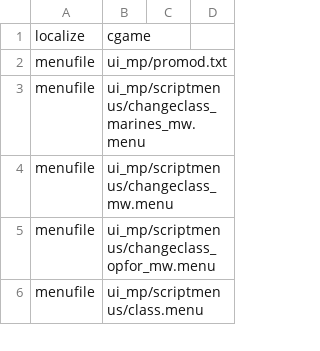
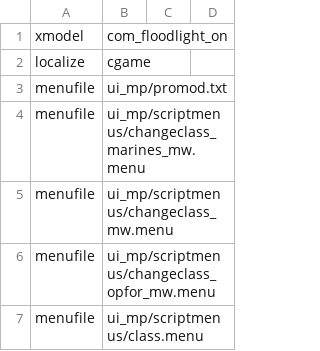
Before and after one commit to szabto/PromodLive220, a CSV file: mod.csv, drawn as a sheet; only a part is shown; the diff names each change by its address in the sheet, - before the commit and + after, or states it on an @@ line.

```diff
--- a/mod.csv
+++ b/mod.csv
+row 1: xmodel | com_floodlight_on
```
Also changed, not shown: 3 other files.
